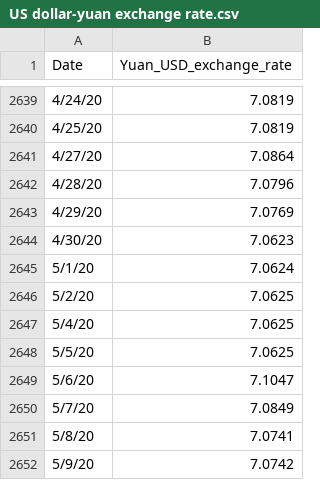
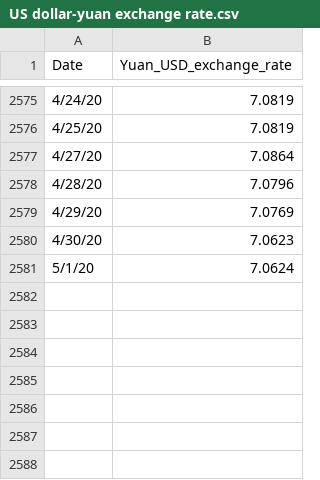
Before and after one commit to liuxingzhi/BitcoinPrediction, a CSV file: US dollar-yuan exchange rate.csv, drawn as a sheet; only a part is shown, gaps mark what is left out; the diff covers the shown part only; the diff names each change by its address in the sheet, - before the commit and + after, or states it on an @@ line.

```diff
--- a/US dollar-yuan exchange rate.csv
+++ b/US dollar-yuan exchange rate.csv
-row 2646: 5/2/20 | 7.0625
-row 2647: 5/4/20 | 7.0625
-row 2648: 5/5/20 | 7.0625
-row 2649: 5/6/20 | 7.1047
-row 2650: 5/7/20 | 7.0849
-row 2651: 5/8/20 | 7.0741
-row 2652: 5/9/20 | 7.0742
```
Also changed, not shown: 64 removed rows and 1 edited cell elsewhere in this file.
